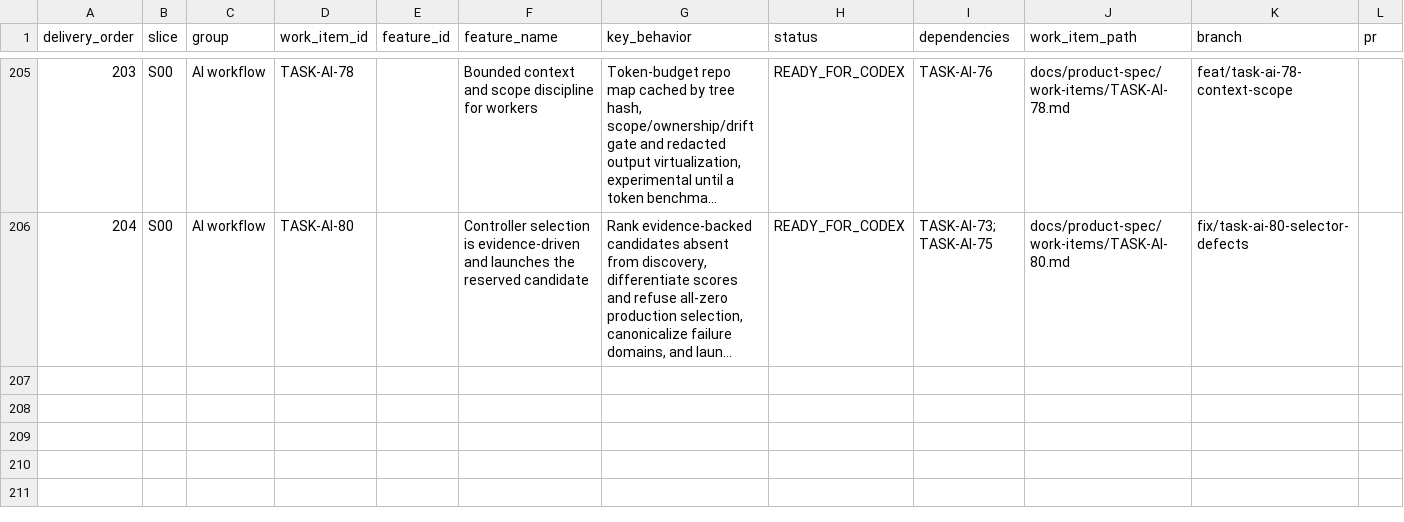
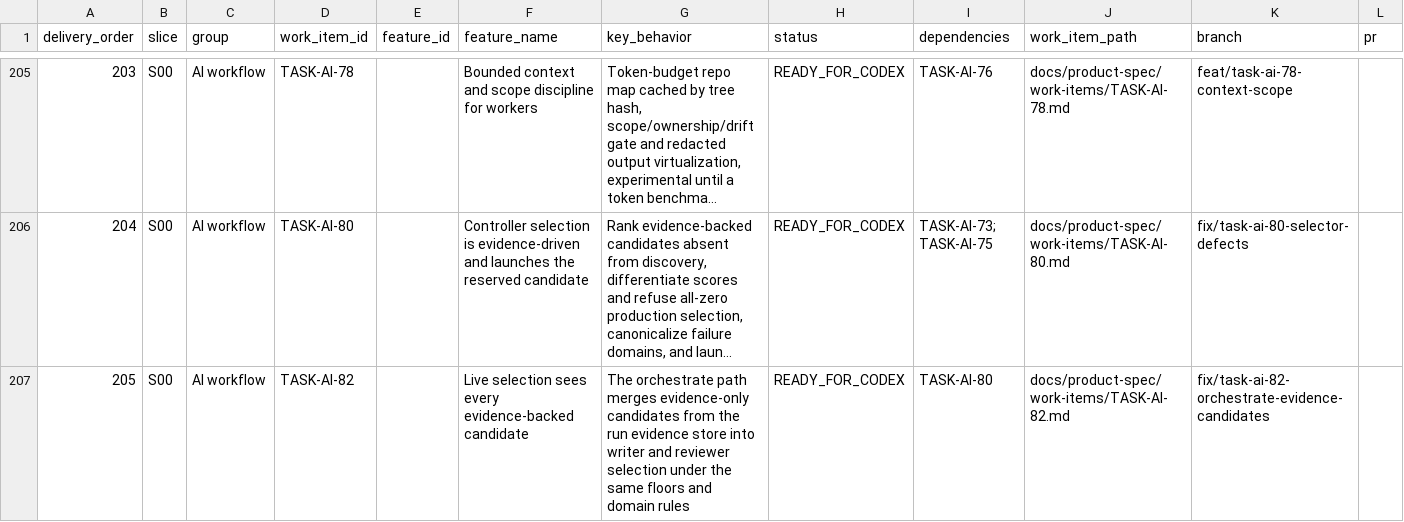
Before and after one commit to vinh05092001/shipde-platform, a CSV file: docs/product-spec/docs/10-ai-collaboration/FEATURE-DELIVERY-REGISTER.csv, drawn as a sheet; only a part is shown, gaps mark what is left out; long unchanged cells end in …; rows hold the shown columns only; the diff names each change by its address in the sheet, - before the commit and + after, or states it on an @@ line.

```diff
--- a/docs/product-spec/docs/10-ai-collaboration/FEATURE-DELIVERY-REGISTER.csv
+++ b/docs/product-spec/docs/10-ai-collaboration/FEATURE-DELIVERY-REGISTER.csv
+row 207: 205 | S00 | AI workflow | TASK-AI-82 |  | Live selection sees every evidence-backed candidate | The orchestrate path merges evidence-only candidates from the run evidence store into writer and reviewer selection under the same floors and domain rules | READY_FOR_CODEX | TASK-AI-80 | docs/product-spec/work-items/TASK-AI-82.md | fix/task-ai-82-orchestrate-evidence-candidates
```
Also changed, not shown: 3 other files.
